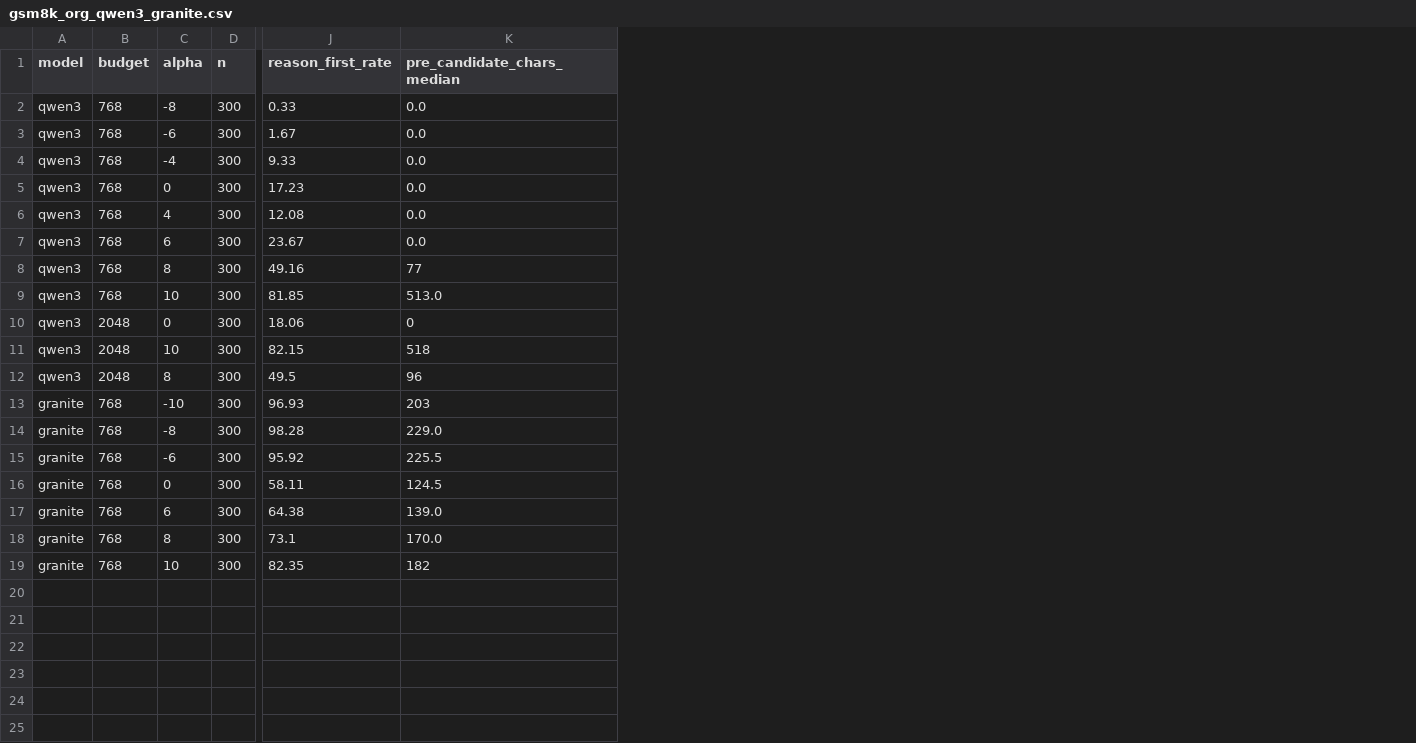
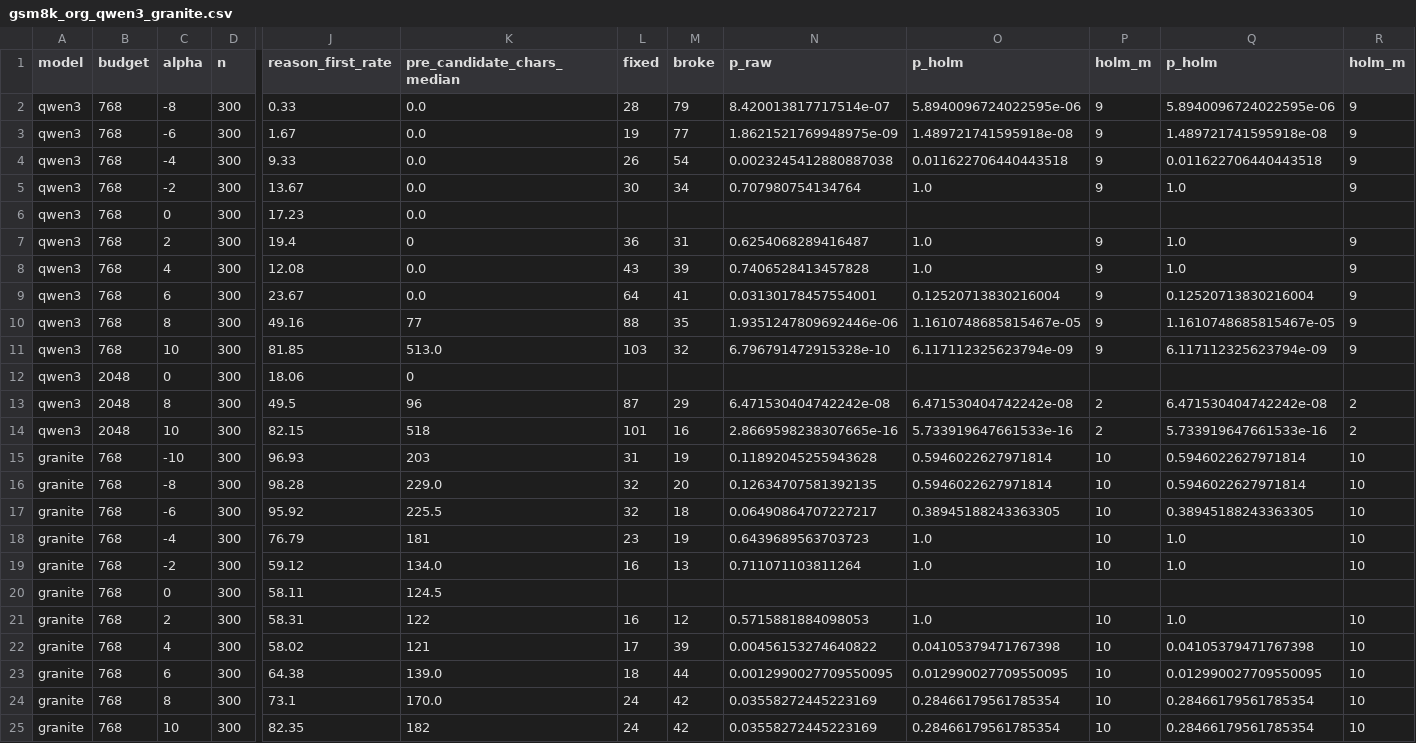
Before and after one commit to paveenH/Dopamine, a CSV file: TMLR/data/gsm8k_org_qwen3_granite.csv, drawn as a sheet; only a part is shown, gaps mark what is left out; addresses are those after the commit; rows hold the shown columns only; the diff names each change by its address in the sheet, - before the commit and + after, or states it on an @@ line.

Commit message:
Update gsm8k_org_qwen3_granite.csv

```diff
--- a/TMLR/data/gsm8k_org_qwen3_granite.csv
+++ b/TMLR/data/gsm8k_org_qwen3_granite.csv
+column L (fixed), rows 2-4: 28 | 19 | 26; rows 8-11: 43 | 64 | 88 | 103; rows 14-17: 101 | 31 | 32 | 32; rows 23-25: 18 | 24 | 24
+column M (broke), rows 2-4: 79 | 77 | 54; rows 8-11: 39 | 41 | 35 | 32; rows 14-17: 16 | 19 | 20 | 18; rows 23-25: 44 | 42 | 42
+column N (p_raw), rows 2-4: 8.420013817717514e-07 | 1.8621521769948975e-09 | 0.0023245412880887038; rows 8-11: 0.7406528413457828 | 0.03130178457554001 | 1.9351247809692446e-06 | 6.796791472915328e-10; rows 14-17: 2.8669598238307665e-16 | 0.11892045255943628 | 0.12634707581392135 | 0.06490864707227217; rows 23-25: 0.0012990027709550095 | 0.03558272445223169 | 0.03558272445223169
+column O (p_holm), rows 2-4: 5.8940096724022595e-06 | 1.489721741595918e-08 | 0.011622706440443518; rows 8-11: 1.0 | 0.12520713830216004 | 1.1610748685815467e-05 | 6.117112325623794e-09; rows 14-17: 5.733919647661533e-16 | 0.5946022627971814 | 0.5946022627971814 | 0.38945188243363305; rows 23-25: 0.012990027709550095 | 0.28466179561785354 | 0.28466179561785354
+column P (holm_m), rows 2-4: all 9; rows 8-11: all 9; rows 14-17: 2 | 10 | 10 | 10; rows 23-25: all 10
+column Q (p_holm), rows 2-4: 5.8940096724022595e-06 | 1.489721741595918e-08 | 0.011622706440443518; rows 8-11: 1.0 | 0.12520713830216004 | 1.1610748685815467e-05 | 6.117112325623794e-09; rows 14-17: 5.733919647661533e-16 | 0.5946022627971814 | 0.5946022627971814 | 0.38945188243363305; rows 23-25: 0.012990027709550095 | 0.28466179561785354 | 0.28466179561785354
+column R (holm_m), rows 2-4: all 9; rows 8-11: all 9; rows 14-17: 2 | 10 | 10 | 10; rows 23-25: all 10
+row 5: qwen3 | 768 | -2 | 300 | 13.67 | 0.0 | 30 | 34 | 0.707980754134764 | 1.0 | 9 | 1.0 | 9
+row 7: qwen3 | 768 | 2 | 300 | 19.4 | 0 | 36 | 31 | 0.6254068289416487 | 1.0 | 9 | 1.0 | 9
@@ row 12 moved to row 13: qwen3 @@
+row 18: granite | 768 | -4 | 300 | 76.79 | 181 | 23 | 19 | 0.6439689563703723 | 1.0 | 10 | 1.0 | 10
+row 19: granite | 768 | -2 | 300 | 59.12 | 134.0 | 16 | 13 | 0.711071103811264 | 1.0 | 10 | 1.0 | 10
+row 21: granite | 768 | 2 | 300 | 58.31 | 122 | 16 | 12 | 0.5715881884098053 | 1.0 | 10 | 1.0 | 10
+row 22: granite | 768 | 4 | 300 | 58.02 | 121 | 17 | 39 | 0.00456153274640822 | 0.04105379471767398 | 10 | 0.04105379471767398 | 10
```
